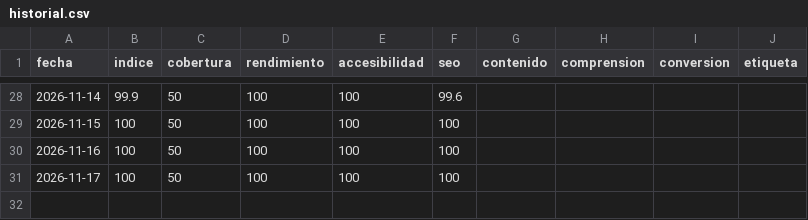
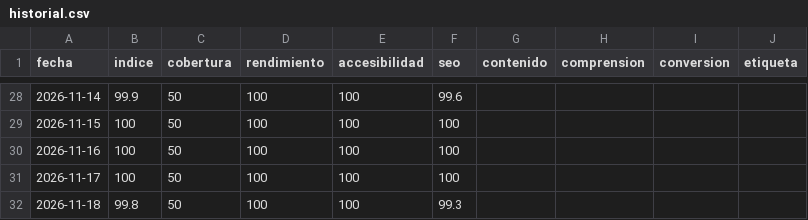
Before and after one commit to multiserviagua-pixel/WordpressEdit, a CSV file: resultados/historial.csv, drawn as a sheet; only a part is shown, gaps mark what is left out; the diff names each change by its address in the sheet, - before the commit and + after, or states it on an @@ line.

```diff
--- a/resultados/historial.csv
+++ b/resultados/historial.csv
+row 32: 2026-11-18 | 99.8 | 50 | 100 | 100 | 99.3
```
Also changed, not shown: 3 other files.
